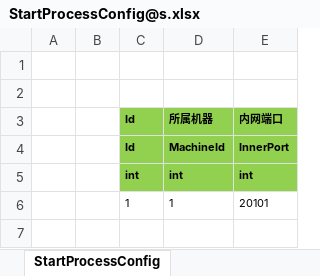
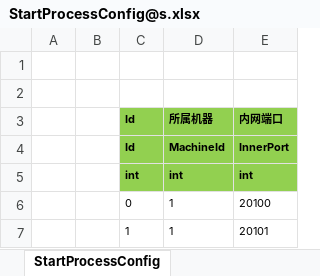
Before and after one commit to zerohualin/Run, an Excel workbook: Unity/Assets/Config/Excel/StartConfig/Localhost/StartProcessConfig@s.xlsx, sheet StartProcessConfig, drawn as a sheet; values as stored, in another font and other column widths than the file's, no borders; the diff names each change by its address in the sheet, - before the commit and + after, or states it on an @@ line.

```diff
--- a/Unity/Assets/Config/Excel/StartConfig/Localhost/StartProcessConfig@s.xlsx (sheet StartProcessConfig)
+++ b/Unity/Assets/Config/Excel/StartConfig/Localhost/StartProcessConfig@s.xlsx (sheet StartProcessConfig)
+row 6:  |  | 0 | 1 | 20100
```
Also changed, not shown: 26 other files.
